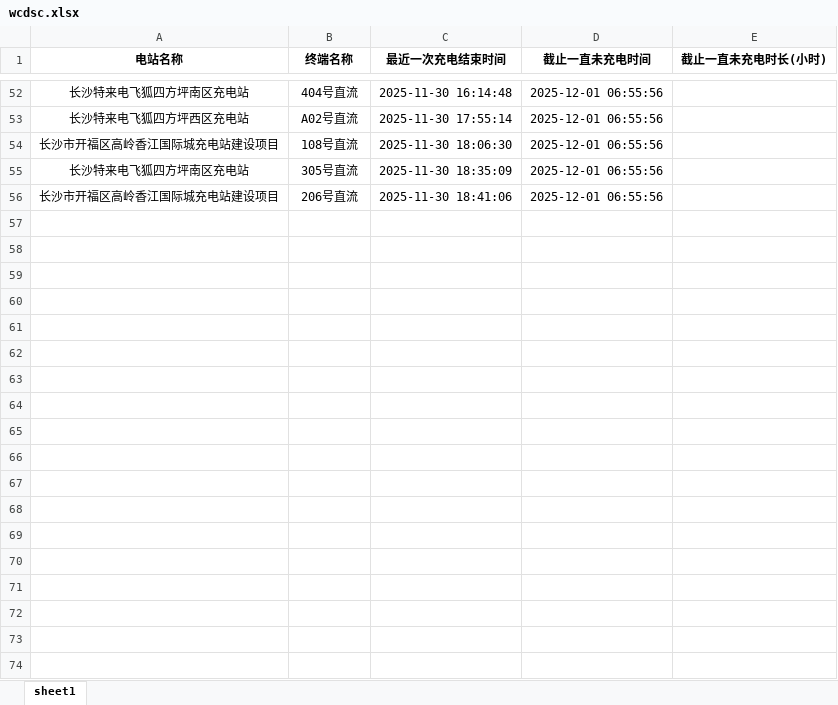
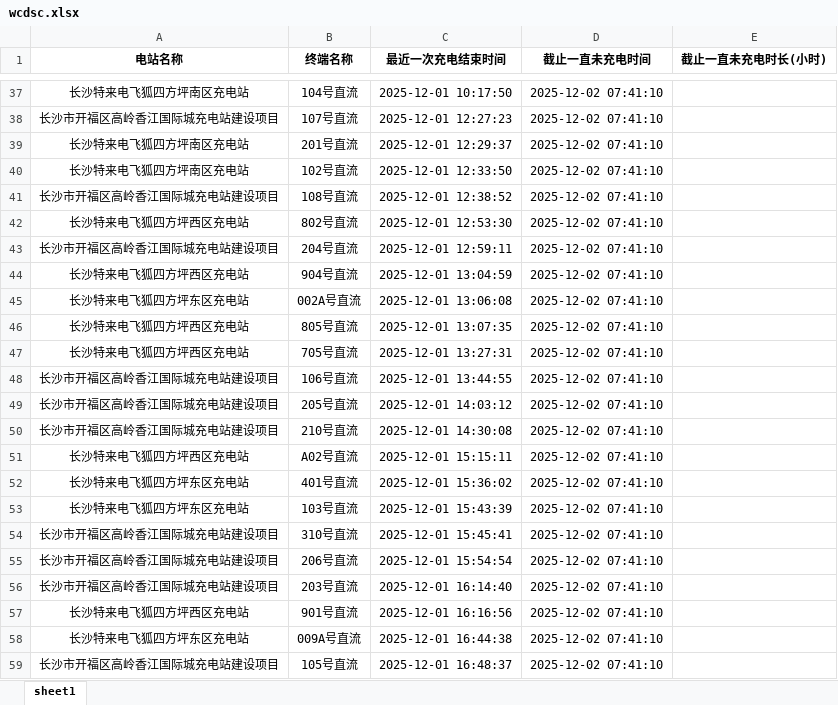
Before and after one commit to jiangnanwaw/my-page, an Excel workbook: data/wcdsc.xlsx, sheet sheet1, drawn as a sheet; only a part is shown, gaps mark what is left out; values as stored, in another font and other column widths than the file's, no borders; removed rows and columns are numbered as before the commit, all else as after; the diff covers the shown part only; the diff names each change by its address in the sheet, - before the commit and + after, or states it on an @@ line.

```diff
--- a/data/wcdsc.xlsx (sheet sheet1)
+++ b/data/wcdsc.xlsx (sheet sheet1)
-B37 (终端名称): 404号直流
+B37 (终端名称): 104号直流
-C37 (最近一次充电结束时间): 2025-11-30 16:14:48
+C37 (最近一次充电结束时间): 2025-12-01 10:17:50
-D37 (截止一直未充电时间): 2025-12-01 06:55:56
+D37 (截止一直未充电时间): 2025-12-02 07:41:10
+row 38: 长沙市开福区高岭香江国际城充电站建设项目 | 107号直流 | 2025-12-01 12:27:23 | 2025-12-02 07:41:10
+row 39: 长沙特来电飞狐四方坪南区充电站 | 201号直流 | 2025-12-01 12:29:37 | 2025-12-02 07:41:10
+row 40: 长沙特来电飞狐四方坪南区充电站 | 102号直流 | 2025-12-01 12:33:50 | 2025-12-02 07:41:10
+row 41: 长沙市开福区高岭香江国际城充电站建设项目 | 108号直流 | 2025-12-01 12:38:52 | 2025-12-02 07:41:10
+row 42: 长沙特来电飞狐四方坪西区充电站 | 802号直流 | 2025-12-01 12:53:30 | 2025-12-02 07:41:10
+row 43: 长沙市开福区高岭香江国际城充电站建设项目 | 204号直流 | 2025-12-01 12:59:11 | 2025-12-02 07:41:10
+row 44: 长沙特来电飞狐四方坪西区充电站 | 904号直流 | 2025-12-01 13:04:59 | 2025-12-02 07:41:10
+row 45: 长沙特来电飞狐四方坪东区充电站 | 002A号直流 | 2025-12-01 13:06:08 | 2025-12-02 07:41:10
+row 46: 长沙特来电飞狐四方坪西区充电站 | 805号直流 | 2025-12-01 13:07:35 | 2025-12-02 07:41:10
+row 47: 长沙特来电飞狐四方坪西区充电站 | 705号直流 | 2025-12-01 13:27:31 | 2025-12-02 07:41:10
+row 48: 长沙市开福区高岭香江国际城充电站建设项目 | 106号直流 | 2025-12-01 13:44:55 | 2025-12-02 07:41:10
+row 49: 长沙市开福区高岭香江国际城充电站建设项目 | 205号直流 | 2025-12-01 14:03:12 | 2025-12-02 07:41:10
+row 50: 长沙市开福区高岭香江国际城充电站建设项目 | 210号直流 | 2025-12-01 14:30:08 | 2025-12-02 07:41:10
-C51 (最近一次充电结束时间): 2025-11-30 17:55:14
+C51 (最近一次充电结束时间): 2025-12-01 15:15:11
-D51 (截止一直未充电时间): 2025-12-01 06:55:56
+D51 (截止一直未充电时间): 2025-12-02 07:41:10
+row 52: 长沙特来电飞狐四方坪东区充电站 | 401号直流 | 2025-12-01 15:36:02 | 2025-12-02 07:41:10
+row 53: 长沙特来电飞狐四方坪东区充电站 | 103号直流 | 2025-12-01 15:43:39 | 2025-12-02 07:41:10
-B54 (终端名称): 108号直流
+B54 (终端名称): 310号直流
-C54 (最近一次充电结束时间): 2025-11-30 18:06:30
+C54 (最近一次充电结束时间): 2025-12-01 15:45:41
-D54 (截止一直未充电时间): 2025-12-01 06:55:56
+D54 (截止一直未充电时间): 2025-12-02 07:41:10
-row 55: 长沙特来电飞狐四方坪南区充电站 | 305号直流 | 2025-11-30 18:35:09 | 2025-12-01 06:55:56
-C55 (最近一次充电结束时间): 2025-11-30 18:41:06
+C55 (最近一次充电结束时间): 2025-12-01 15:54:54
-D55 (截止一直未充电时间): 2025-12-01 06:55:56
+D55 (截止一直未充电时间): 2025-12-02 07:41:10
+row 56: 长沙市开福区高岭香江国际城充电站建设项目 | 203号直流 | 2025-12-01 16:14:40 | 2025-12-02 07:41:10
+row 57: 长沙特来电飞狐四方坪西区充电站 | 901号直流 | 2025-12-01 16:16:56 | 2025-12-02 07:41:10
+row 58: 长沙特来电飞狐四方坪东区充电站 | 009A号直流 | 2025-12-01 16:44:38 | 2025-12-02 07:41:10
+row 59: 长沙市开福区高岭香江国际城充电站建设项目 | 105号直流 | 2025-12-01 16:48:37 | 2025-12-02 07:41:10
```
Also changed, not shown: 8 added rows, 23 removed rows and 28 edited cells elsewhere in this sheet, data/daydata.xlsx, data/homepage.xlsx, 2 other files.
